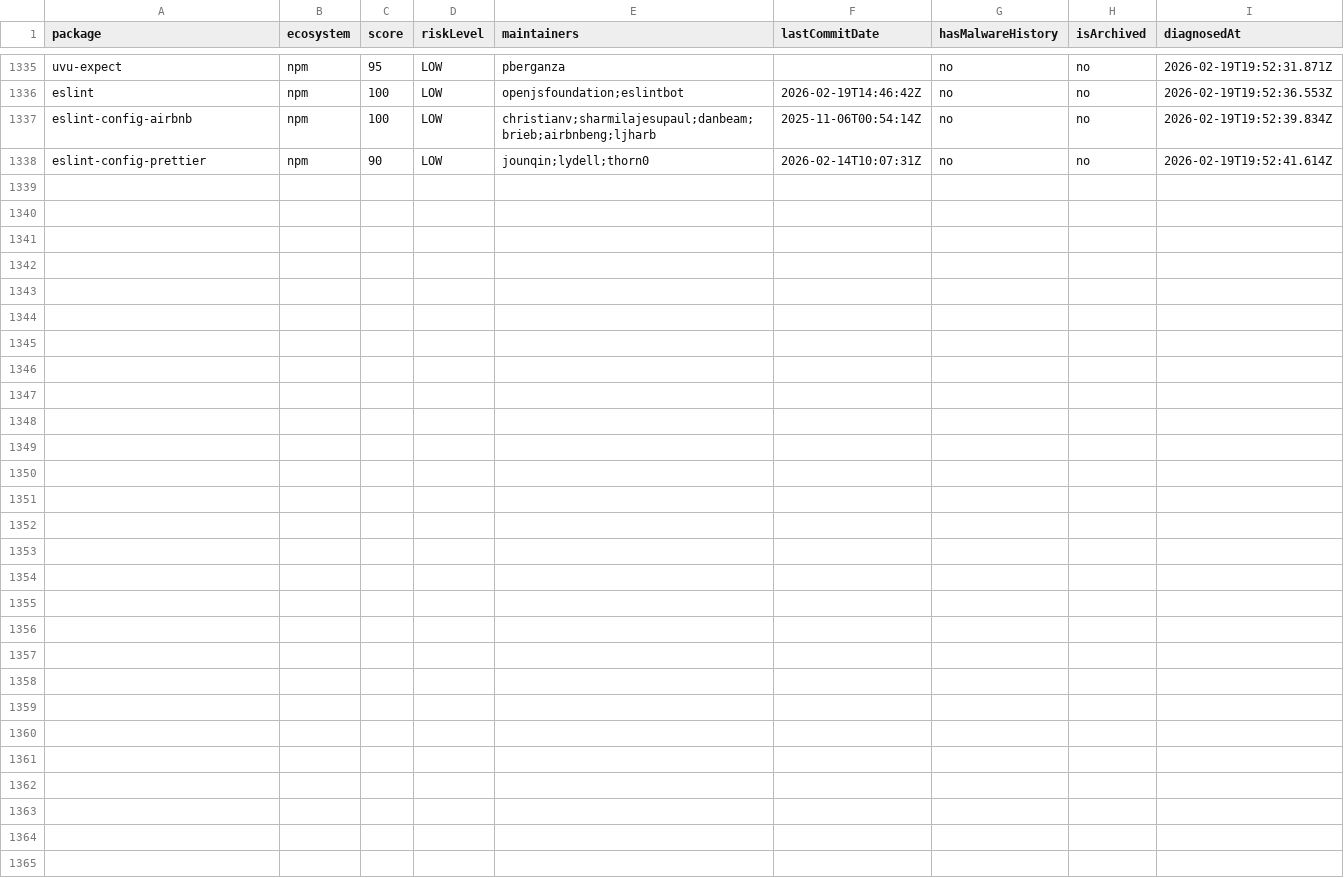
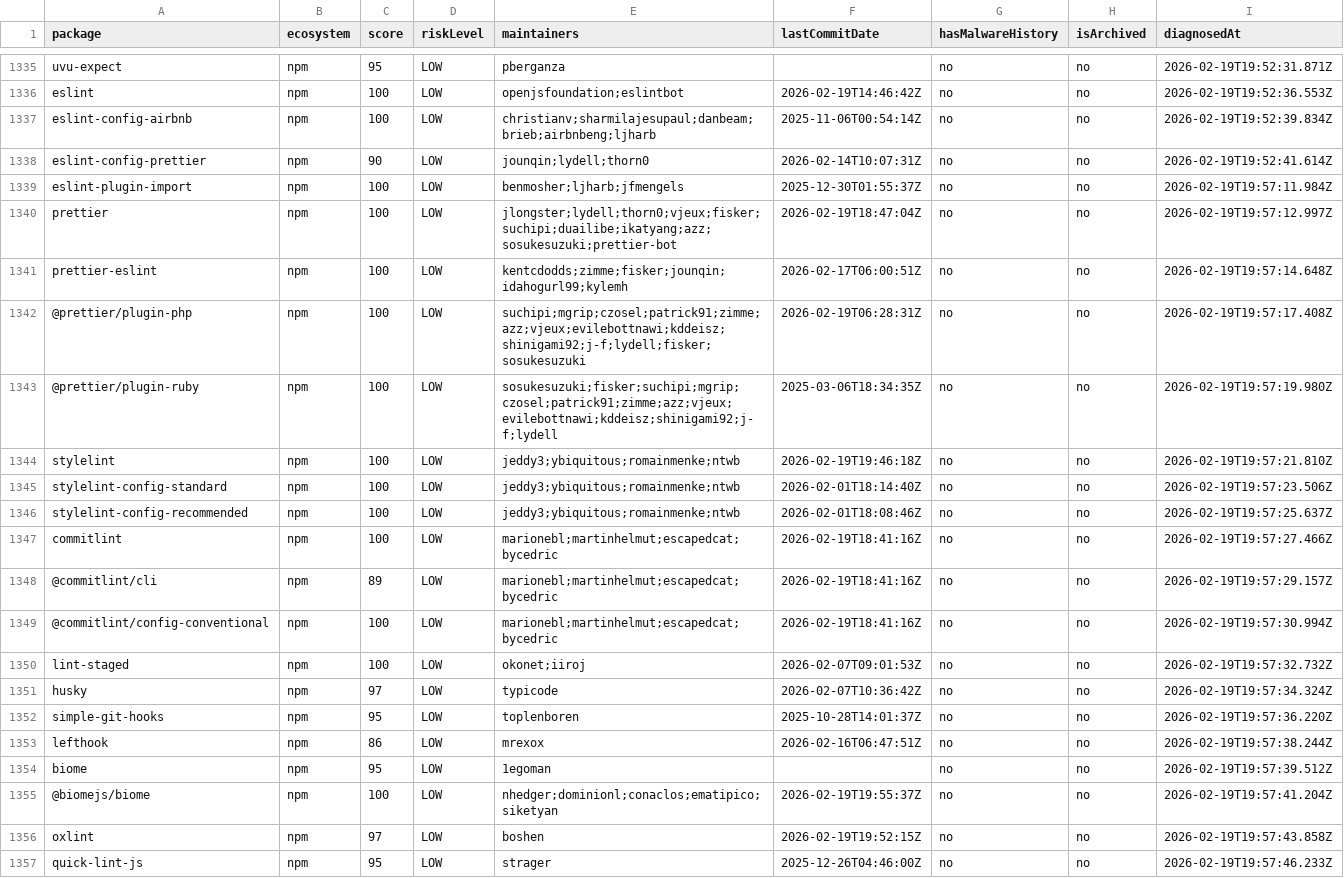
Before and after one commit to taku-tez/RepVet, a CSV file: batch-results/summary.csv, drawn as a sheet; only a part is shown, gaps mark what is left out; the diff names each change by its address in the sheet, - before the commit and + after, or states it on an @@ line.

Commit message:
batch: OSS診断結果追加 (Batch #71)

```diff
--- a/batch-results/summary.csv
+++ b/batch-results/summary.csv
+row 1339: eslint-plugin-import | npm | 100 | LOW | benmosher;ljharb;jfmengels | 2025-12-30T01:55:37Z | no | no | 2026-02-19T19:57:11.984Z
+row 1340: prettier | npm | 100 | LOW | jlongster;lydell;thorn0;vjeux;fisker;suchipi;duailibe;ikatyang;azz;sosukesuzuki;prettier-bot | 2026-02-19T18:47:04Z | no | no | 2026-02-19T19:57:12.997Z
+row 1341: prettier-eslint | npm | 100 | LOW | kentcdodds;zimme;fisker;jounqin;idahogurl99;kylemh | 2026-02-17T06:00:51Z | no | no | 2026-02-19T19:57:14.648Z
+row 1342: @prettier/plugin-php | npm | 100 | LOW | suchipi;mgrip;czosel;patrick91;zimme;azz;vjeux;evilebottnawi;kddeisz;shinigami92;j-f;lydell;fisker;sosukesuzuki | 2026-02-19T06:28:31Z | no | no | 2026-02-19T19:57:17.408Z
+row 1343: @prettier/plugin-ruby | npm | 100 | LOW | sosukesuzuki;fisker;suchipi;mgrip;czosel;patrick91;zimme;azz;vjeux;evilebottnawi;kddeisz;shinigami92;j-f;lydell | 2025-03-06T18:34:35Z | no | no | 2026-02-19T19:57:19.980Z
+row 1344: stylelint | npm | 100 | LOW | jeddy3;ybiquitous;romainmenke;ntwb | 2026-02-19T19:46:18Z | no | no | 2026-02-19T19:57:21.810Z
+row 1345: stylelint-config-standard | npm | 100 | LOW | jeddy3;ybiquitous;romainmenke;ntwb | 2026-02-01T18:14:40Z | no | no | 2026-02-19T19:57:23.506Z
+row 1346: stylelint-config-recommended | npm | 100 | LOW | jeddy3;ybiquitous;romainmenke;ntwb | 2026-02-01T18:08:46Z | no | no | 2026-02-19T19:57:25.637Z
+row 1347: commitlint | npm | 100 | LOW | marionebl;martinhelmut;escapedcat;bycedric | 2026-02-19T18:41:16Z | no | no | 2026-02-19T19:57:27.466Z
+row 1348: @commitlint/cli | npm | 89 | LOW | marionebl;martinhelmut;escapedcat;bycedric | 2026-02-19T18:41:16Z | no | no | 2026-02-19T19:57:29.157Z
+row 1349: @commitlint/config-conventional | npm | 100 | LOW | marionebl;martinhelmut;escapedcat;bycedric | 2026-02-19T18:41:16Z | no | no | 2026-02-19T19:57:30.994Z
+row 1350: lint-staged | npm | 100 | LOW | okonet;iiroj | 2026-02-07T09:01:53Z | no | no | 2026-02-19T19:57:32.732Z
+row 1351: husky | npm | 97 | LOW | typicode | 2026-02-07T10:36:42Z | no | no | 2026-02-19T19:57:34.324Z
+row 1352: simple-git-hooks | npm | 95 | LOW | toplenboren | 2025-10-28T14:01:37Z | no | no | 2026-02-19T19:57:36.220Z
+row 1353: lefthook | npm | 86 | LOW | mrexox | 2026-02-16T06:47:51Z | no | no | 2026-02-19T19:57:38.244Z
+row 1354: biome | npm | 95 | LOW | 1egoman |  | no | no | 2026-02-19T19:57:39.512Z
+row 1355: @biomejs/biome | npm | 100 | LOW | nhedger;dominionl;conaclos;ematipico;siketyan | 2026-02-19T19:55:37Z | no | no | 2026-02-19T19:57:41.204Z
+row 1356: oxlint | npm | 97 | LOW | boshen | 2026-02-19T19:52:15Z | no | no | 2026-02-19T19:57:43.858Z
+row 1357: quick-lint-js | npm | 95 | LOW | strager | 2025-12-26T04:46:00Z | no | no | 2026-02-19T19:57:46.233Z
```
Also changed, not shown: 18 other files.
